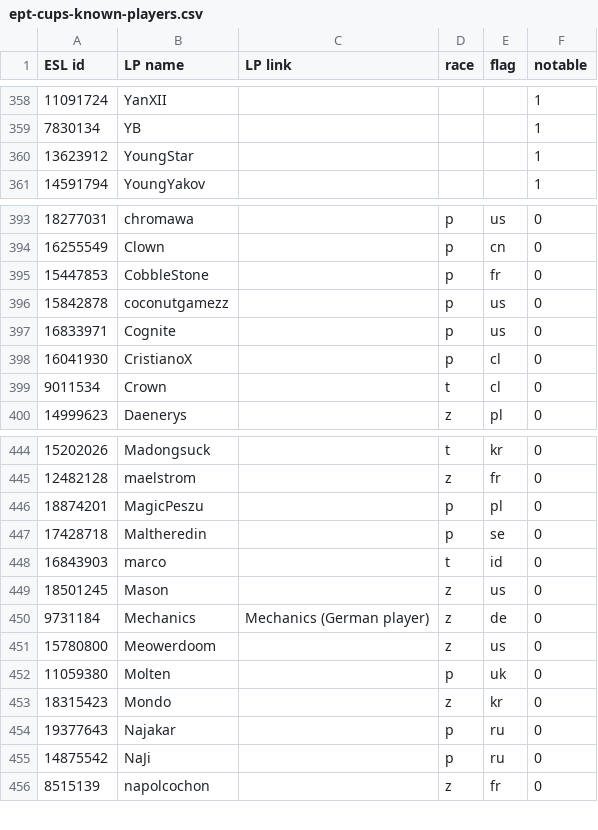
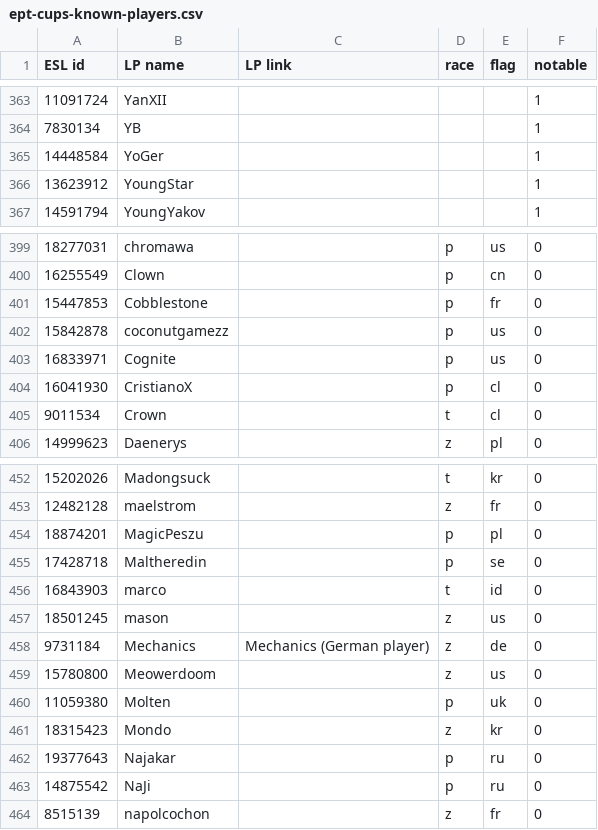
Before and after one commit to thorn969/liquipedia-scripts, a CSV file: liquipedia_scripts/data/ept-cups-known-players.csv, drawn as a sheet; only a part is shown, gaps mark what is left out; the diff covers the shown part only.

```diff
--- a/liquipedia_scripts/data/ept-cups-known-players.csv
+++ b/liquipedia_scripts/data/ept-cups-known-players.csv
@@ -359,2 +364,3 @@ ESL id,LP name,LP link,race,flag,notable
 7830134,YB,,,,1
+14448584,YoGer,,,,1
 13623912,YoungStar,,,,1
@@ -394,3 +400,3 @@ ESL id,LP name,LP link,race,flag,notable
 16255549,Clown,,p,cn,0
-15447853,CobbleStone,,p,fr,0
+15447853,Cobblestone,,p,fr,0
 15842878,coconutgamezz,,p,us,0
@@ -448,3 +456,3 @@ ESL id,LP name,LP link,race,flag,notable
 16843903,marco,,t,id,0
-18501245,Mason,,z,us,0
+18501245,mason,,z,us,0
 9731184,Mechanics,Mechanics (German player),z,de,0
```
Also changed, not shown: 9 added rows and 4 edited cells elsewhere in this file.
